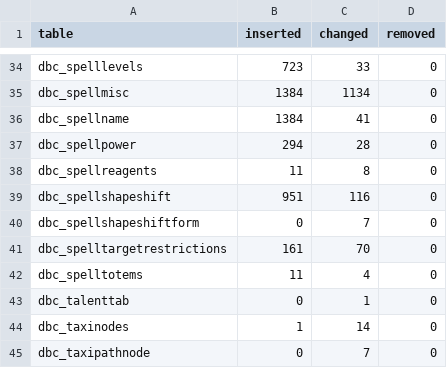
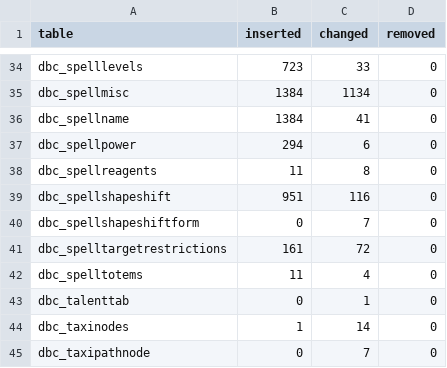
Before and after one commit to smangos-project/smangos, a TSV file: tools/database_tool/Verify/client-delta.tsv, drawn as a sheet; only a part is shown, gaps mark what is left out.

```diff
--- a/tools/database_tool/Verify/client-delta.tsv
+++ b/tools/database_tool/Verify/client-delta.tsv
@@ -36,3 +36,3 @@ dbc_spellmisc	1384	1134	0
 dbc_spellname	1384	41	0
-dbc_spellpower	294	28	0
+dbc_spellpower	294	6	0
 dbc_spellreagents	11	8	0
@@ -40,3 +40,3 @@ dbc_spellshapeshift	951	116	0
 dbc_spellshapeshiftform	0	7	0
-dbc_spelltargetrestrictions	161	70	0
+dbc_spelltargetrestrictions	161	72	0
 dbc_spelltotems	11	4	0
```
Also changed, not shown: 6 other files.
